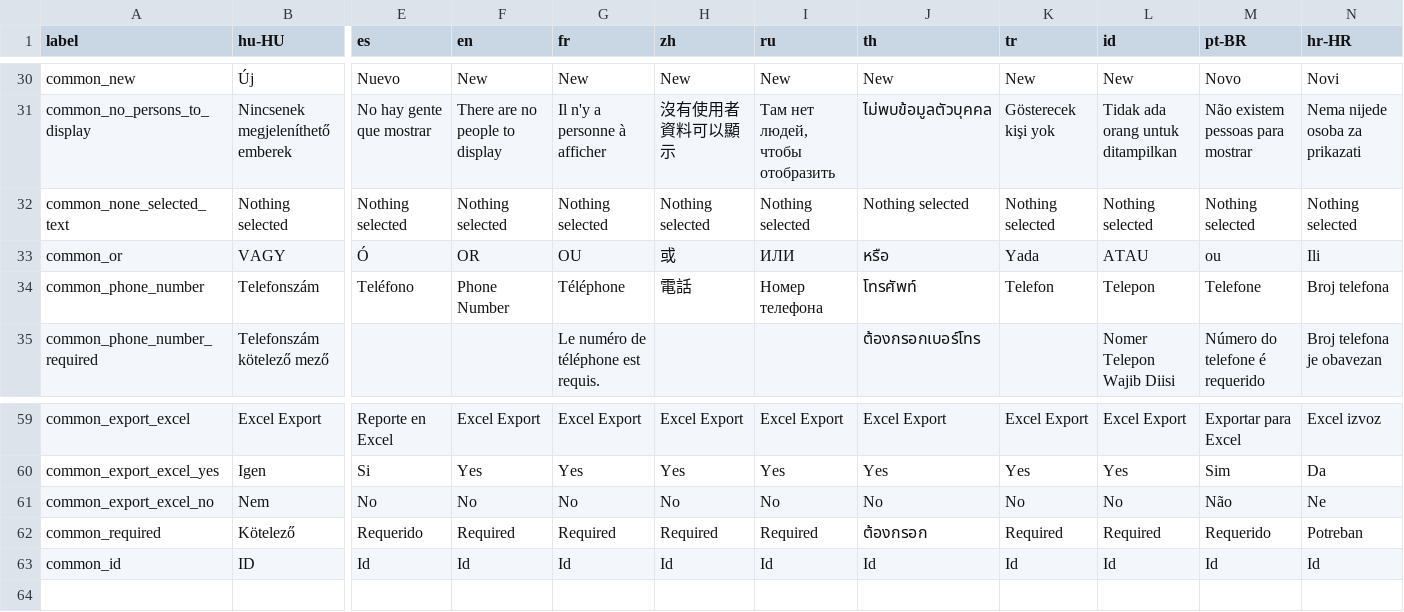
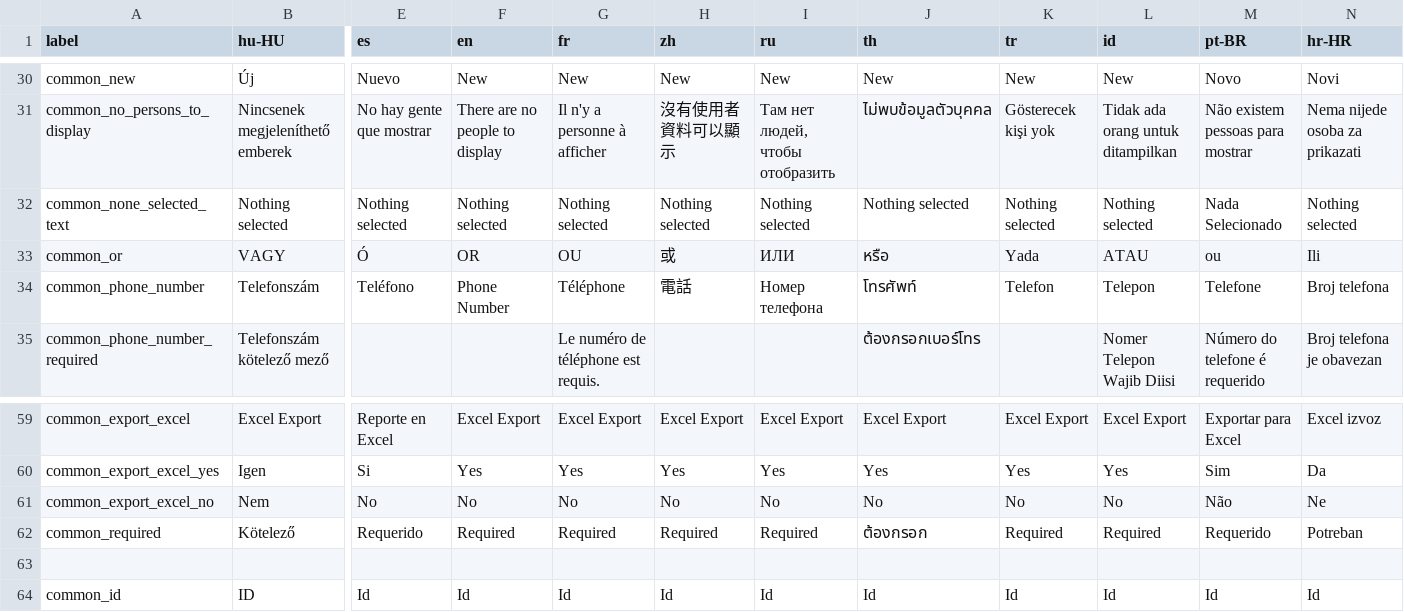
Before and after one commit to opensourcepos/opensourcepos, a CSV file: translations/common_lang.csv, drawn as a sheet; only a part is shown, gaps mark what is left out; rows hold the shown columns only; the diff names each change by its address in the sheet, - before the commit and + after, or states it on an @@ line.

```diff
--- a/translations/common_lang.csv
+++ b/translations/common_lang.csv
-M32 (pt-BR): Nothing selected
+M32 (pt-BR): Nada Selecionado
+row 63: (empty)
```
Also changed, not shown: translations/config_lang.csv, 3 other files.
